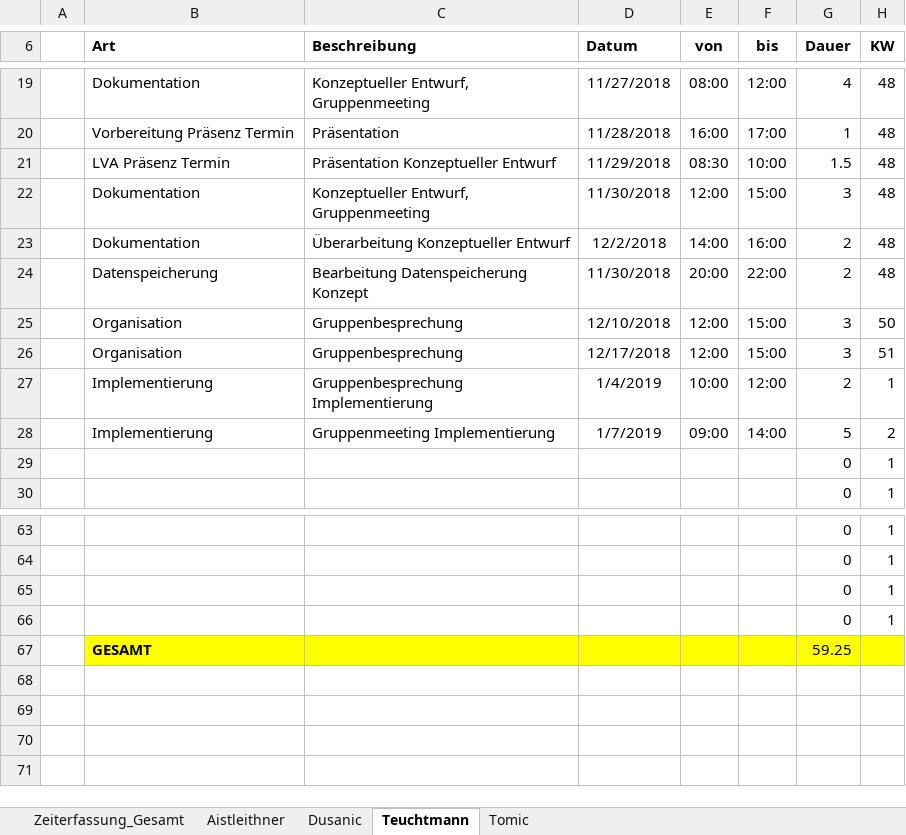
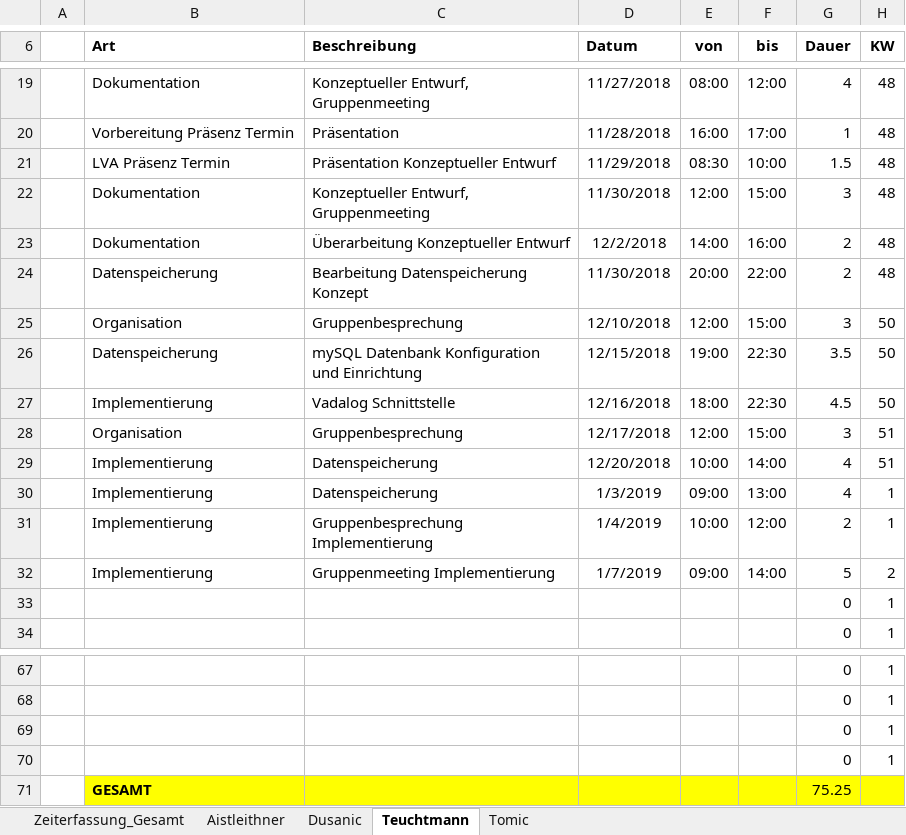
Before and after one commit to aistleithnera/258321_DKE_PR, an Excel workbook: Zeiterfassung/Zeiterfassung_Gesamt.xlsx, sheet Teuchtmann, drawn as a sheet; only a part is shown, gaps mark what is left out; values as stored, in another font and other column widths than the file's, no borders; table styles not drawn; addresses are those after the commit; the diff names each change by its address in the sheet, - before the commit and + after, or states it on an @@ line.

```diff
--- a/Zeiterfassung/Zeiterfassung_Gesamt.xlsx (sheet Teuchtmann)
+++ b/Zeiterfassung/Zeiterfassung_Gesamt.xlsx (sheet Teuchtmann)
+row 26:  | Datenspeicherung | mySQL Datenbank Konfiguration und Einrichtung | 12/15/2018 | 19:00 | 22:30 | 3.5 | 50
+row 27:  | Implementierung | Vadalog Schnittstelle | 12/16/2018 | 18:00 | 22:30 | 4.5 | 50
+row 29:  | Implementierung | Datenspeicherung | 12/20/2018 | 10:00 | 14:00 | 4 | 51
+row 30:  | Implementierung | Datenspeicherung | 1/3/2019 | 09:00 | 13:00 | 4 | 1
-G71 (Dauer): 59.25
+G71 (Dauer): 75.25
```
Also changed, not shown: sheet Zeiterfassung_Gesamt, charts or pictures.
